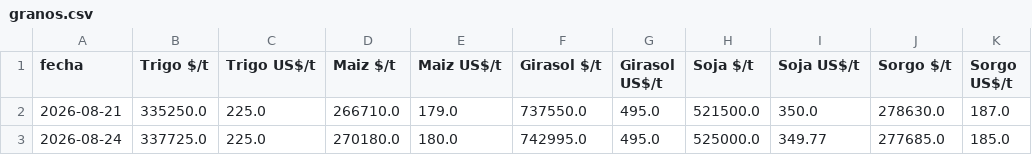
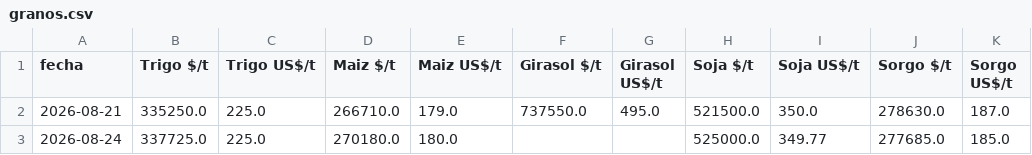
Before and after one commit to jamontedoro/panel-macro, a CSV file: datos/granos.csv, drawn as a sheet; only a part is shown; the diff names each change by its address in the sheet, - before the commit and + after, or states it on an @@ line.

```diff
--- a/datos/granos.csv
+++ b/datos/granos.csv
-F3 (Girasol $/t): 742995.0
+F3 (Girasol $/t): (empty)
-G3 (Girasol US$/t): 495.0
+G3 (Girasol US$/t): (empty)
```
Also changed, not shown: datos/control.csv, datos/series.csv, 2 other files.
